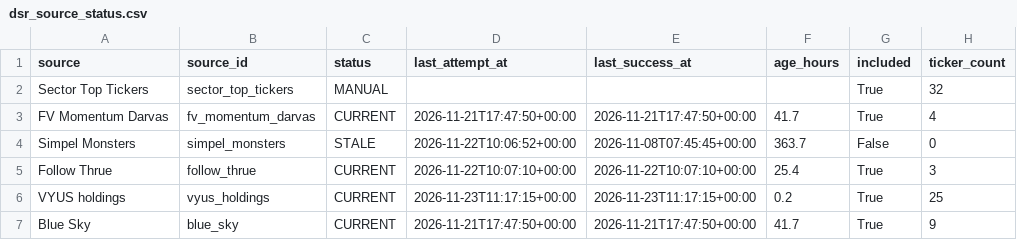
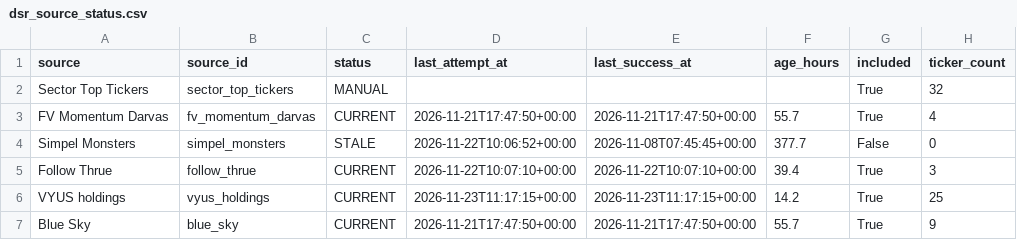
Before and after one commit to Melief/daily-stock-radar, a CSV file: data/dsr_source_status.csv, drawn as a sheet; only a part is shown; the diff names each change by its address in the sheet, - before the commit and + after, or states it on an @@ line.

```diff
--- a/data/dsr_source_status.csv
+++ b/data/dsr_source_status.csv
-F3 (age_hours): 41.7
+F3 (age_hours): 55.7
-F4 (age_hours): 363.7
+F4 (age_hours): 377.7
-F5 (age_hours): 25.4
+F5 (age_hours): 39.4
-F6 (age_hours): 0.2
+F6 (age_hours): 14.2
-F7 (age_hours): 41.7
+F7 (age_hours): 55.7
```
Also changed, not shown: data/ha_signals.csv, 3 other files.
